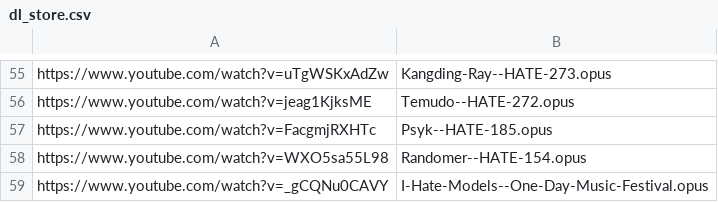
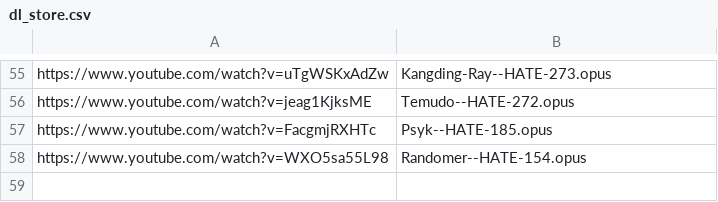
Before and after one commit to MordecaiMalignatus/work-music, a CSV file: dl_store.csv, drawn as a sheet; only a part is shown, gaps mark what is left out.

Commit message:
Removing set as the video was removed

```diff
--- a/dl_store.csv
+++ b/dl_store.csv
@@ -58,2 +58 @@ https://www.youtube.com/watch?v=FacgmjRXHTc,Psyk--HATE-185.opus
 https://www.youtube.com/watch?v=WXO5sa55L98,Randomer--HATE-154.opus
-https://www.youtube.com/watch?v=_gCQNu0CAVY,I-Hate-Models--One-Day-Music-Festival.opus
```
